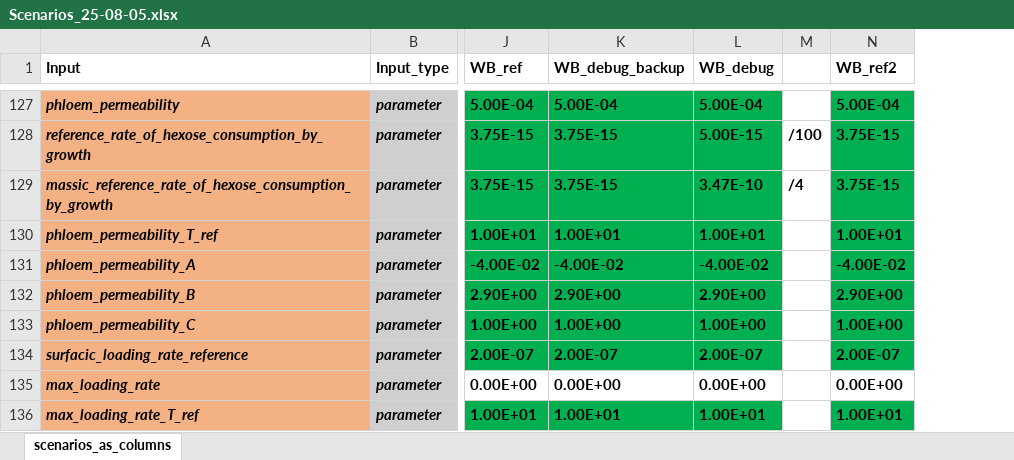
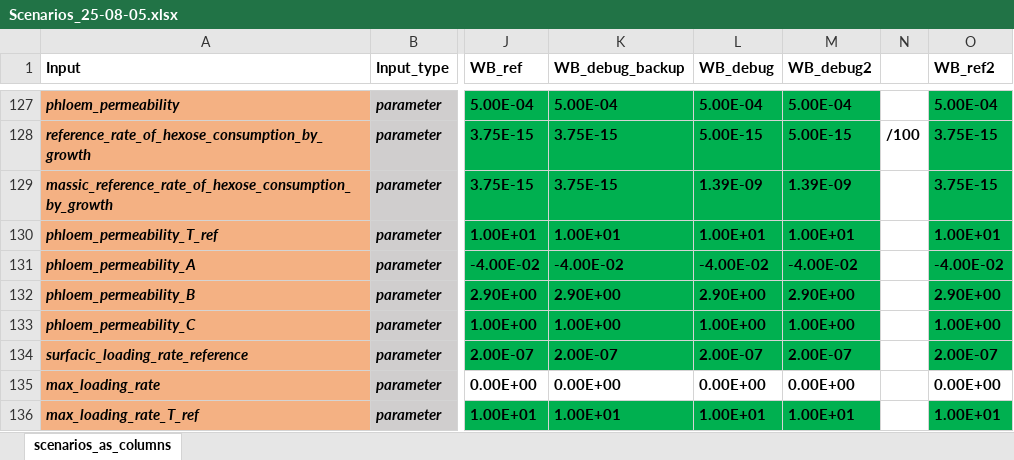
Before and after one commit to GeraultTr/Wheat-BRIDGES, an Excel workbook: simulations/scene/inputs/Scenarios_25-08-05.xlsx, sheet scenarios_as_columns, drawn as a sheet; only a part is shown, gaps mark what is left out; values as stored, in another font and other column widths than the file's, no borders; conditional formats not drawn; addresses are those after the commit; the diff covers the shown part only; the diff names each change by its address in the sheet, - before the commit and + after, or states it on an @@ line.

```diff
--- a/simulations/scene/inputs/Scenarios_25-08-05.xlsx (sheet scenarios_as_columns)
+++ b/simulations/scene/inputs/Scenarios_25-08-05.xlsx (sheet scenarios_as_columns)
+column M (WB_debug2), rows 127-136: 5.00E-04 | 5.00E-15 | 1.39E-09 | 1.00E+01 | -4.00E-02 | 2.90E+00 | 1.00E+00 | 2.00E-07 | 0.00E+00 | 1.00E+01
-L129 (WB_debug): 3.47E-10
+L129 (WB_debug): 1.39E-09
-N129: /4
+N129: (empty)
```
Also changed, not shown: 8 edited cells elsewhere in this sheet, formulas that keep their value, 2 other files.
